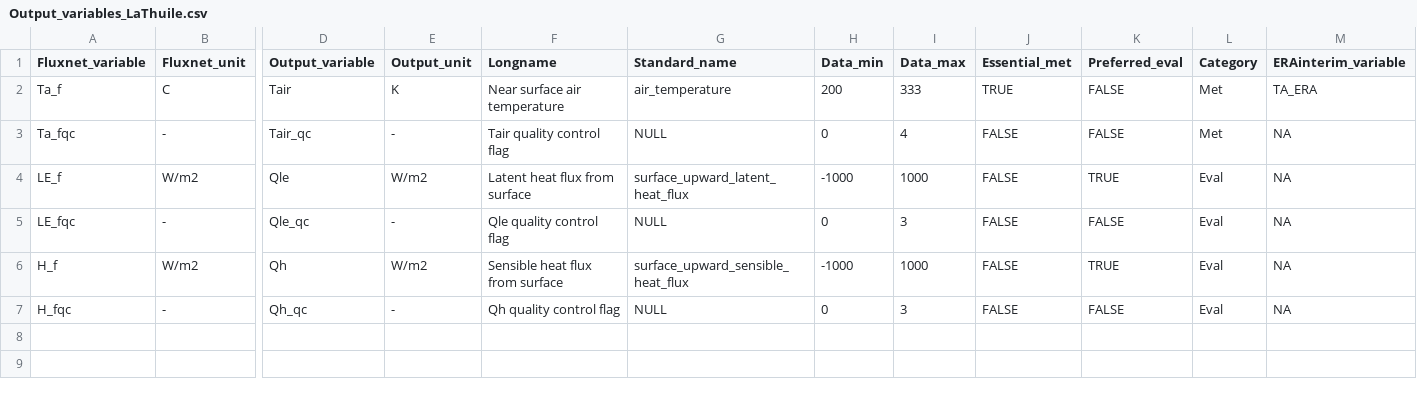
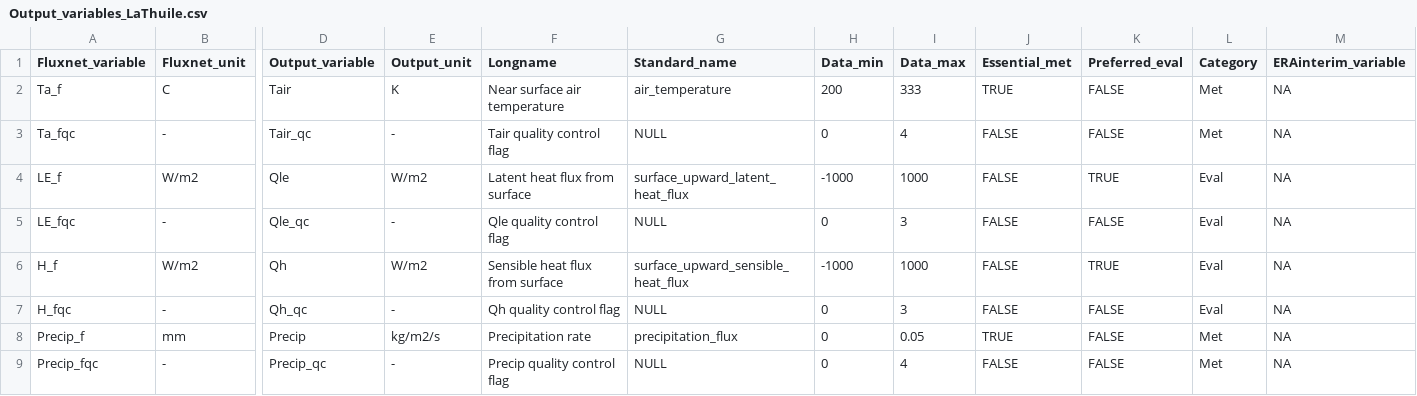
Before and after one commit to aukkola/FluxnetLSM, a CSV file: data/Output_variables_LaThuile.csv, drawn as a sheet; only a part is shown, gaps mark what is left out; rows hold the shown columns only; the diff names each change by its address in the sheet, - before the commit and + after, or states it on an @@ line.

```diff
--- a/data/Output_variables_LaThuile.csv
+++ b/data/Output_variables_LaThuile.csv
-M2 (ERAinterim_variable): TA_ERA
+M2 (ERAinterim_variable): NA
+row 8: Precip_f | mm | Precip | kg/m2/s | Precipitation rate | precipitation_flux | 0 | 0.05 | TRUE | FALSE | Met | NA
+row 9: Precip_fqc | - | Precip_qc | - | Precip quality control flag | NULL | 0 | 4 | FALSE | FALSE | Met | NA
```
Also changed, not shown: data/Output_variables_Default_FLUXNET2015.csv, data/Site_metadata.csv.
